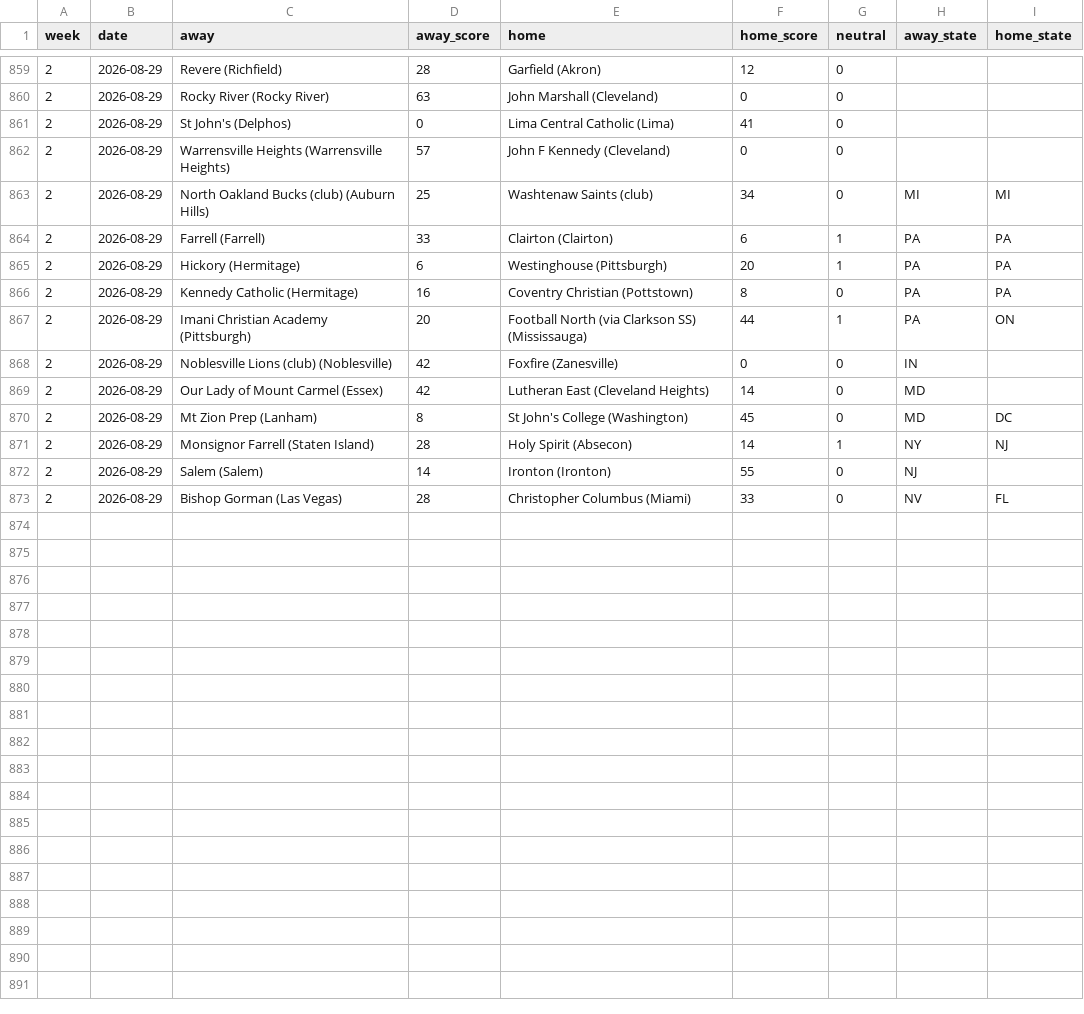
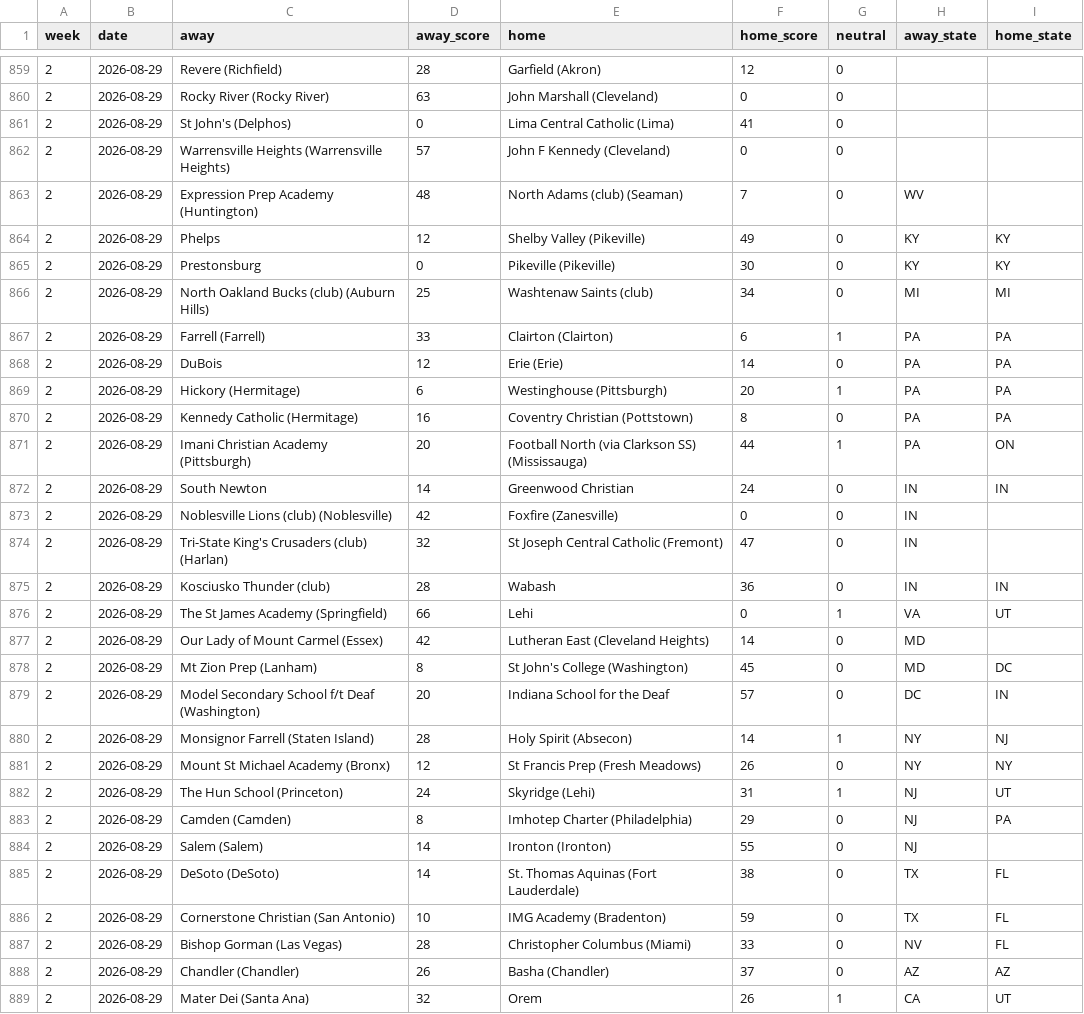
Before and after one commit to ktgz892ydt-gif/sneaky-fb-ratings, a CSV file: data/games_2026.csv, drawn as a sheet; only a part is shown, gaps mark what is left out; the diff covers the shown part only; the diff names each change by its address in the sheet, - before the commit and + after, or states it on an @@ line.

```diff
--- a/data/games_2026.csv
+++ b/data/games_2026.csv
+row 863: 2 | 2026-08-29 | Expression Prep Academy (Huntington) | 48 | North Adams (club) (Seaman) | 7 | 0 | WV
+row 864: 2 | 2026-08-29 | Phelps | 12 | Shelby Valley (Pikeville) | 49 | 0 | KY | KY
+row 865: 2 | 2026-08-29 | Prestonsburg | 0 | Pikeville (Pikeville) | 30 | 0 | KY | KY
+row 868: 2 | 2026-08-29 | DuBois | 12 | Erie (Erie) | 14 | 0 | PA | PA
+row 872: 2 | 2026-08-29 | South Newton | 14 | Greenwood Christian | 24 | 0 | IN | IN
+row 874: 2 | 2026-08-29 | Tri-State King's Crusaders (club) (Harlan) | 32 | St Joseph Central Catholic (Fremont) | 47 | 0 | IN
+row 875: 2 | 2026-08-29 | Kosciusko Thunder (club) | 28 | Wabash | 36 | 0 | IN | IN
+row 876: 2 | 2026-08-29 | The St James Academy (Springfield) | 66 | Lehi | 0 | 1 | VA | UT
+row 879: 2 | 2026-08-29 | Model Secondary School f/t Deaf (Washington) | 20 | Indiana School for the Deaf | 57 | 0 | DC | IN
+row 881: 2 | 2026-08-29 | Mount St Michael Academy (Bronx) | 12 | St Francis Prep (Fresh Meadows) | 26 | 0 | NY | NY
+row 882: 2 | 2026-08-29 | The Hun School (Princeton) | 24 | Skyridge (Lehi) | 31 | 1 | NJ | UT
+row 883: 2 | 2026-08-29 | Camden (Camden) | 8 | Imhotep Charter (Philadelphia) | 29 | 0 | NJ | PA
+row 885: 2 | 2026-08-29 | DeSoto (DeSoto) | 14 | St. Thomas Aquinas (Fort Lauderdale) | 38 | 0 | TX | FL
+row 886: 2 | 2026-08-29 | Cornerstone Christian (San Antonio) | 10 | IMG Academy (Bradenton) | 59 | 0 | TX | FL
+row 888: 2 | 2026-08-29 | Chandler (Chandler) | 26 | Basha (Chandler) | 37 | 0 | AZ | AZ
+row 889: 2 | 2026-08-29 | Mater Dei (Santa Ana) | 32 | Orem | 26 | 1 | CA | UT
```
Also changed, not shown: 2 added rows elsewhere in this file, data/roster_2026.csv, data/schedule_2026.csv, 4 other files.
